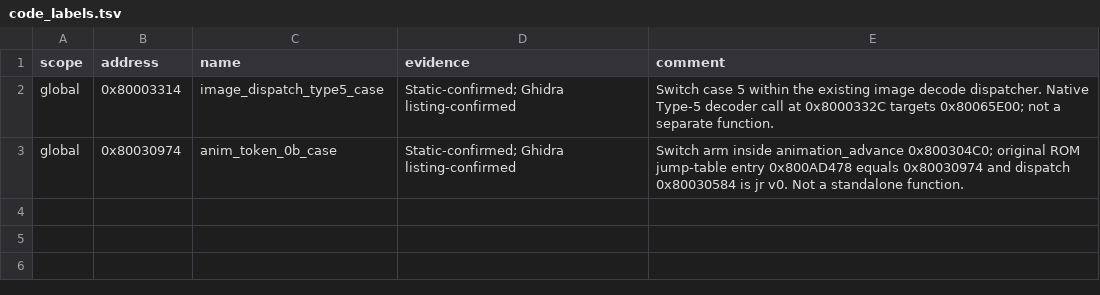
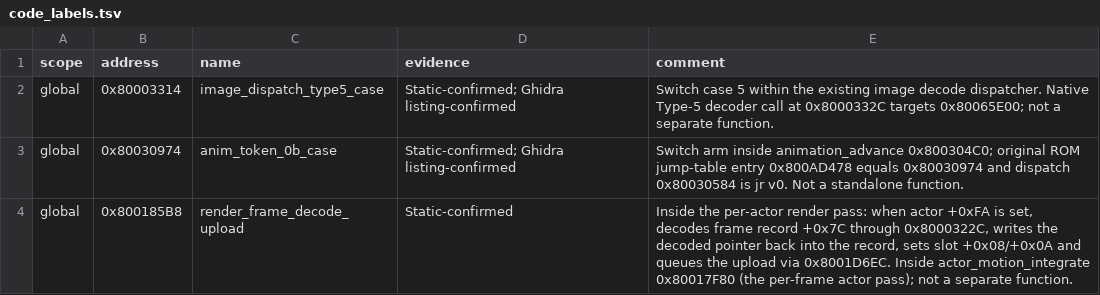
Before and after one commit to smeagol44/MKMSZ-Ghidra, a TSV file: analysis/code_labels.tsv, drawn as a sheet; the diff names each change by its address in the sheet, - before the commit and + after, or states it on an @@ line.

```diff
--- a/analysis/code_labels.tsv
+++ b/analysis/code_labels.tsv
+row 4: global | 0x800185B8 | render_frame_decode_upload | Static-confirmed | Inside the per-actor render pass: when actor +0xFA is set, decodes frame record +0x7C through 0x8000322C, writes the decoded pointer back into the record, sets slot +0x08/+0x0A and queues the upload via 0x8001D6EC. Inside actor_motion_integrate 0x80017F80 (the per-frame actor pass); not a separate function.
```
Also changed, not shown: analysis/function_registry_crosswalk.tsv, analysis/functions.tsv, 4 other files.
